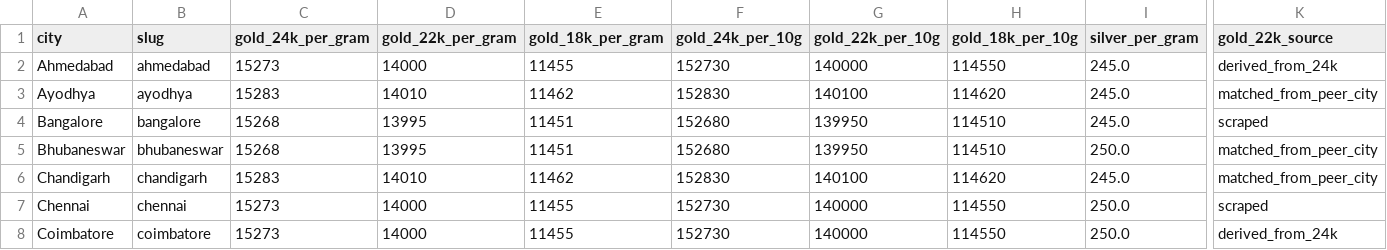
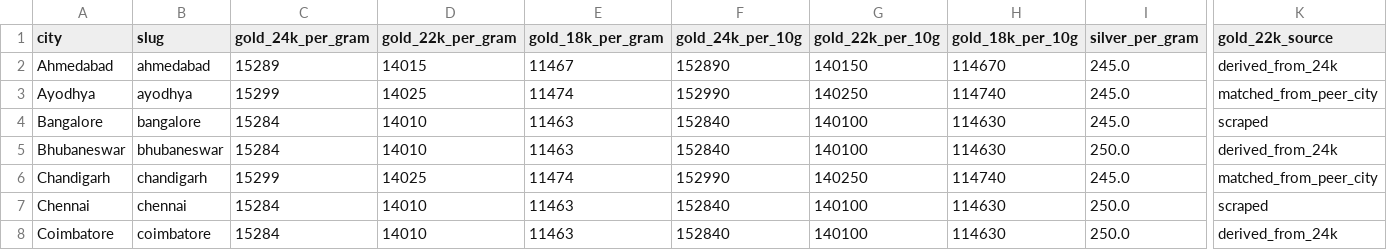
Before and after one commit to karteek15/gold-silver-rates, a CSV file: rates.csv, drawn as a sheet; only a part is shown, gaps mark what is left out; the diff covers the shown part only; the diff names each change by its address in the sheet, - before the commit and + after, or states it on an @@ line.

```diff
--- a/rates.csv
+++ b/rates.csv
-C2 (gold_24k_per_gram): 15273
+C2 (gold_24k_per_gram): 15289
-D2 (gold_22k_per_gram): 14000
+D2 (gold_22k_per_gram): 14015
-E2 (gold_18k_per_gram): 11455
+E2 (gold_18k_per_gram): 11467
-F2 (gold_24k_per_10g): 152730
+F2 (gold_24k_per_10g): 152890
-G2 (gold_22k_per_10g): 140000
+G2 (gold_22k_per_10g): 140150
-H2 (gold_18k_per_10g): 114550
+H2 (gold_18k_per_10g): 114670
-C3 (gold_24k_per_gram): 15283
+C3 (gold_24k_per_gram): 15299
-D3 (gold_22k_per_gram): 14010
+D3 (gold_22k_per_gram): 14025
-E3 (gold_18k_per_gram): 11462
+E3 (gold_18k_per_gram): 11474
-F3 (gold_24k_per_10g): 152830
+F3 (gold_24k_per_10g): 152990
-G3 (gold_22k_per_10g): 140100
+G3 (gold_22k_per_10g): 140250
-H3 (gold_18k_per_10g): 114620
+H3 (gold_18k_per_10g): 114740
-C4:C5 (gold_24k_per_gram): 15268
+C4:C5 (gold_24k_per_gram): 15284
-D4:D5 (gold_22k_per_gram): 13995
+D4:D5 (gold_22k_per_gram): 14010
-E4:E5 (gold_18k_per_gram): 11451
+E4:E5 (gold_18k_per_gram): 11463
-F4:F5 (gold_24k_per_10g): 152680
+F4:F5 (gold_24k_per_10g): 152840
-G4:G5 (gold_22k_per_10g): 139950
+G4:G5 (gold_22k_per_10g): 140100
-H4:H5 (gold_18k_per_10g): 114510
+H4:H5 (gold_18k_per_10g): 114630
-K5 (gold_22k_source): matched_from_peer_city
+K5 (gold_22k_source): derived_from_24k
-C6 (gold_24k_per_gram): 15283
+C6 (gold_24k_per_gram): 15299
-D6 (gold_22k_per_gram): 14010
+D6 (gold_22k_per_gram): 14025
-E6 (gold_18k_per_gram): 11462
+E6 (gold_18k_per_gram): 11474
-F6 (gold_24k_per_10g): 152830
+F6 (gold_24k_per_10g): 152990
-G6 (gold_22k_per_10g): 140100
+G6 (gold_22k_per_10g): 140250
-H6 (gold_18k_per_10g): 114620
+H6 (gold_18k_per_10g): 114740
-C7:C8 (gold_24k_per_gram): 15273
+C7:C8 (gold_24k_per_gram): 15284
-D7:D8 (gold_22k_per_gram): 14000
+D7:D8 (gold_22k_per_gram): 14010
-E7:E8 (gold_18k_per_gram): 11455
+E7:E8 (gold_18k_per_gram): 11463
-F7:F8 (gold_24k_per_10g): 152730
+F7:F8 (gold_24k_per_10g): 152840
-G7:G8 (gold_22k_per_10g): 140000
+G7:G8 (gold_22k_per_10g): 140100
-H7:H8 (gold_18k_per_10g): 114550
+H7:H8 (gold_18k_per_10g): 114630
```
Also changed, not shown: 141 edited cells elsewhere in this file, 1 other file.
